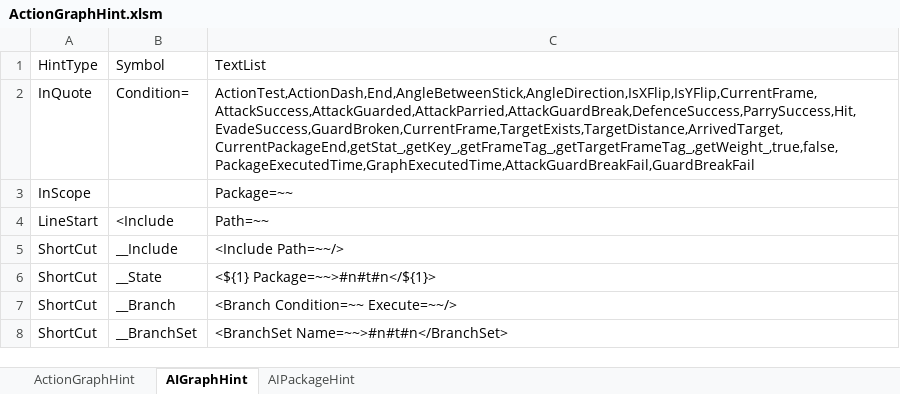
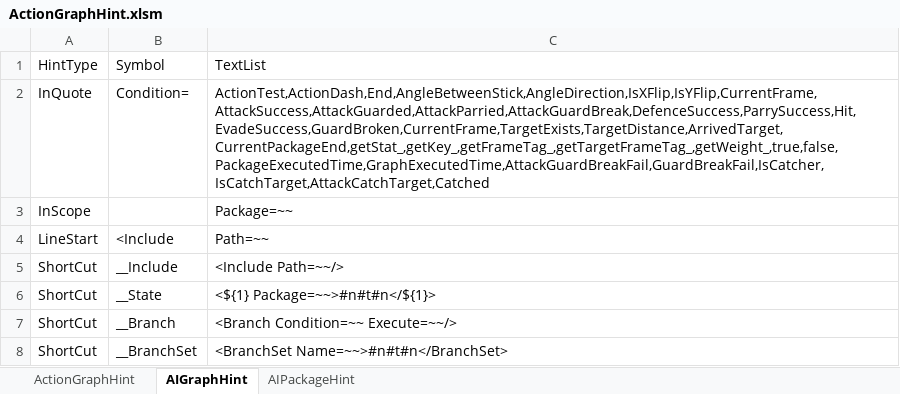
Before and after one commit to NEtuee/ProjectMS, an Excel workbook: Tools/ActionGraphHint.xlsm, sheet AIGraphHint, drawn as a sheet; only a part is shown; values as stored, in another font and other column widths than the file's, no borders; the diff names each change by its address in the sheet, - before the commit and + after, or states it on an @@ line.

Commit message:
attack catch

```diff
--- a/Tools/ActionGraphHint.xlsm (sheet AIGraphHint)
+++ b/Tools/ActionGraphHint.xlsm (sheet AIGraphHint)
-C2: ActionTest,ActionDash,End,AngleBetweenStick,AngleDirection,IsXFlip,IsYFlip,CurrentFrame,AttackSuccess,AttackGuarded,AttackParried,AttackGuardBreak,DefenceSuccess,ParrySuccess,Hit,EvadeSuccess,GuardBroken,CurrentFrame,TargetExists,TargetDistance,ArrivedTarget,CurrentPackageEnd,getStat_,getKey_,getFrameTag_,getTargetFrameTag_,getWeight_,true,false,PackageExecutedTime,GraphExecutedTime,AttackGuardBreakFail,GuardBreakFail
+C2: ActionTest,ActionDash,End,AngleBetweenStick,AngleDirection,IsXFlip,IsYFlip,CurrentFrame,AttackSuccess,AttackGuarded,AttackParried,AttackGuardBreak,DefenceSuccess,ParrySuccess,Hit,EvadeSuccess,GuardBroken,CurrentFrame,TargetExists,TargetDistance,ArrivedTarget,CurrentPackageEnd,getStat_,getKey_,getFrameTag_,getTargetFrameTag_,getWeight_,true,false,PackageExecutedTime,GraphExecutedTime,AttackGuardBreakFail,GuardBreakFail,IsCatcher,IsCatchTarget,AttackCatchTarget,Catched
```
Also changed, not shown: sheet ActionGraphHint, sheet AIPackageHint, 17 other files.
